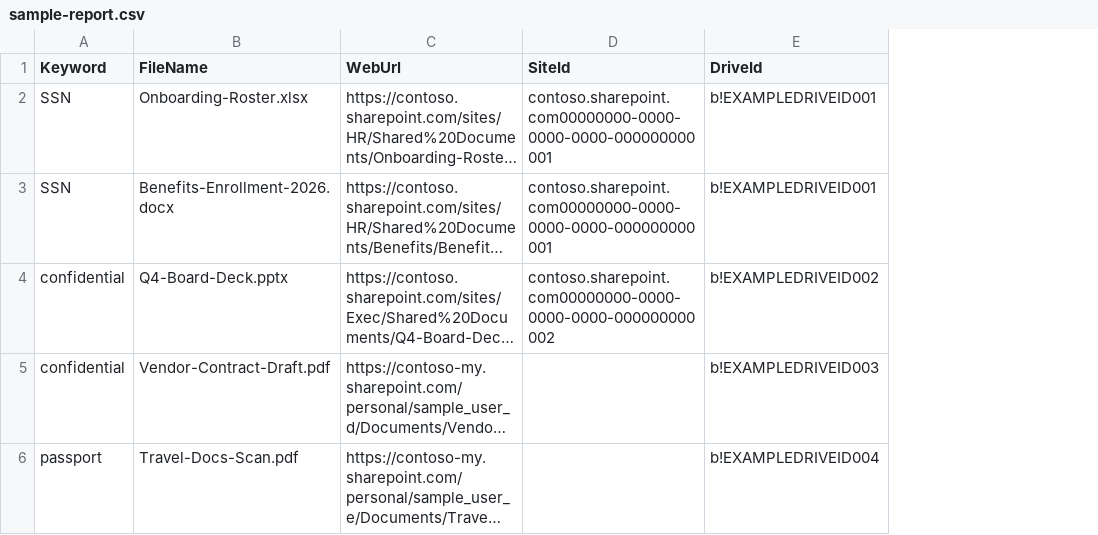
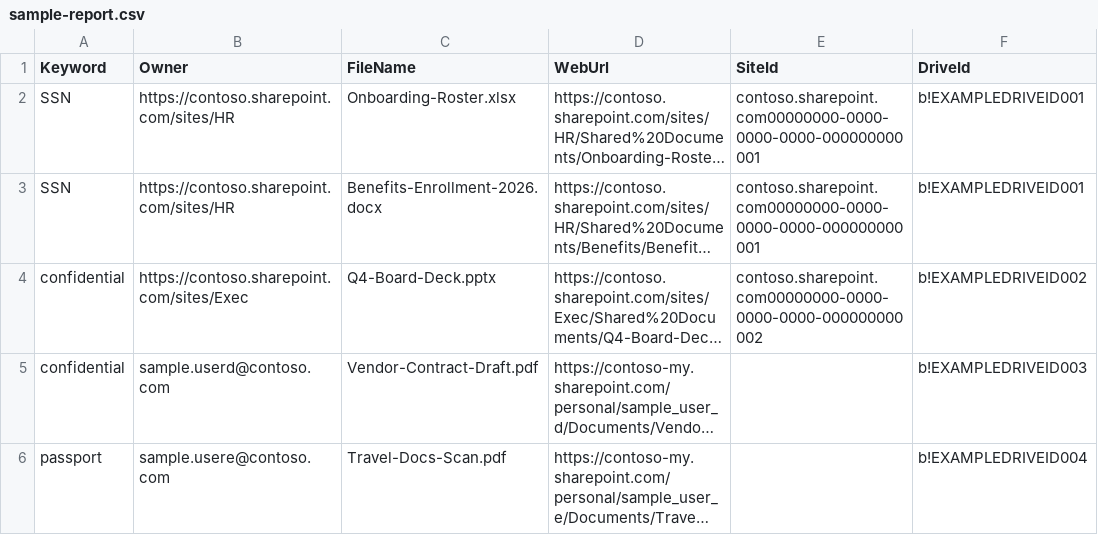
Before and after one commit to Fentron-Security/GraphSearch, a CSV file: examples/sample-report.csv, drawn as a sheet; only a part is shown; long unchanged cells end in …; the diff names each change by its address in the sheet, - before the commit and + after, or states it on an @@ line.

Commit message:
Add -Scope toggle: Tenant, User, Site

```diff
--- a/examples/sample-report.csv
+++ b/examples/sample-report.csv
+column B (Owner), rows 2-6: https://contoso.sharepoint.com/sites/HR | https://contoso.sharepoint.com/sites/HR | https://contoso.sharepoint.com/sites/Exec | sample.userd@contoso.com | sample.usere@contoso.com
```
Also changed, not shown: 3 other files.
